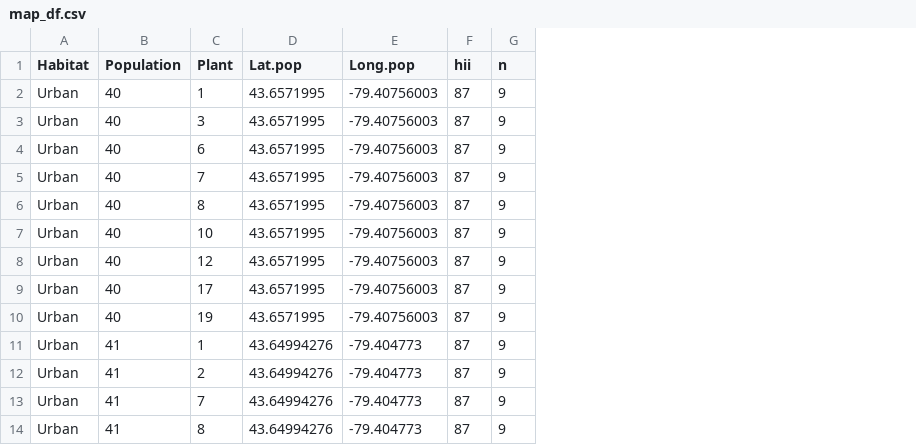
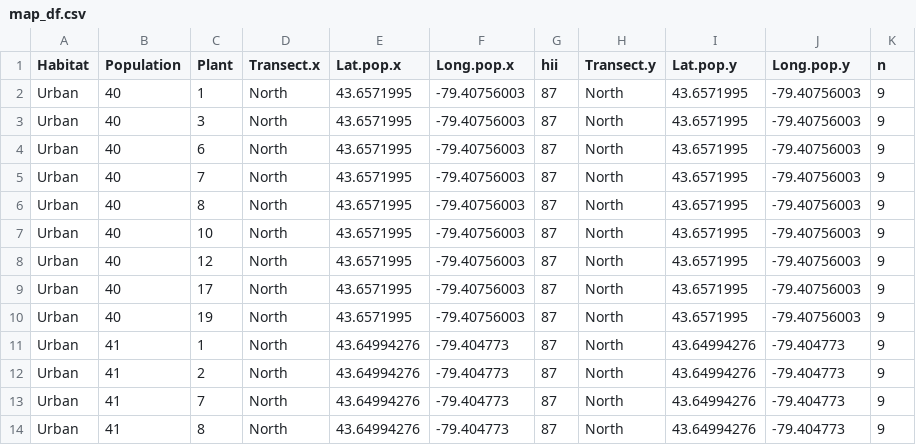
Before and after one commit to James-S-Santangelo/toronto_gwsd, a CSV file: figures_tables/map_with_inset/map_df.csv, drawn as a sheet; only a part is shown; addresses are those after the commit; the diff names each change by its address in the sheet, - before the commit and + after, or states it on an @@ line.

Commit message:
Updating Renv and map inset

```diff
--- a/figures_tables/map_with_inset/map_df.csv
+++ b/figures_tables/map_with_inset/map_df.csv
+column D (Transect.x), rows 2-14: all North
+column H (Transect.y), rows 2-14: all North
+column I (Lat.pop.y), rows 2-14: 43.6571995 | 43.6571995 | 43.6571995 | 43.6571995 | 43.6571995 | 43.6571995 | 43.6571995 | 43.6571995 | 43.6571995 | 43.64994276 | 43.64994276 | 43.64994276 | 43.64994276
+column J (Long.pop.y), rows 2-14: -79.40756003 | -79.40756003 | -79.40756003 | -79.40756003 | -79.40756003 | -79.40756003 | -79.40756003 | -79.40756003 | -79.40756003 | -79.404773 | -79.404773 | -79.404773 | -79.404773
-E1: Lat.pop
+E1: Lat.pop.x
-F1: Long.pop
+F1: Long.pop.x
```
Also changed, not shown: 5 other files.
